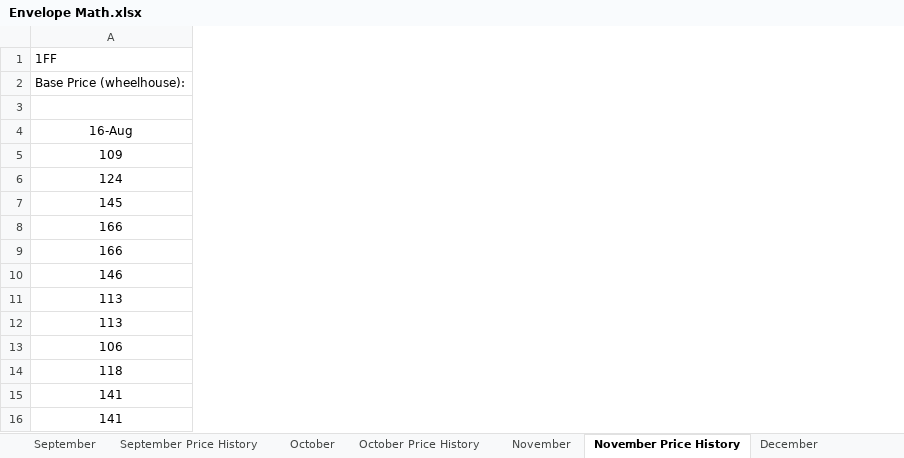
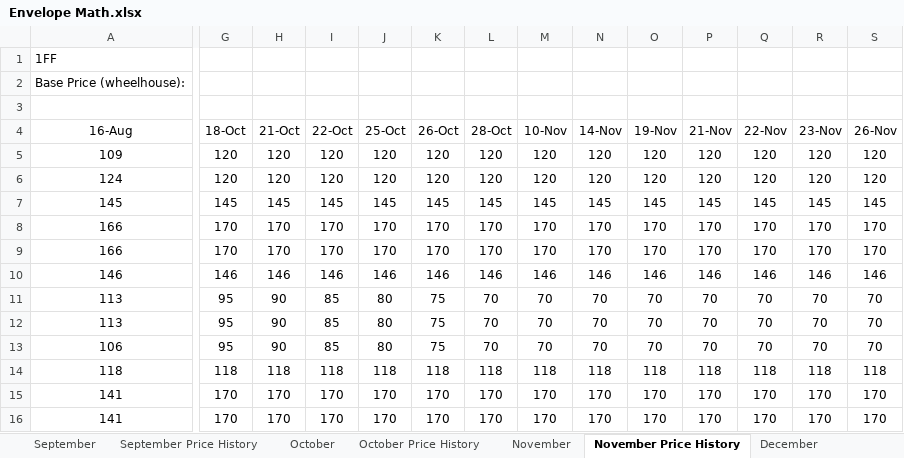
Before and after one commit to bradleystachurski/airbnb_finances, an Excel workbook: Envelope Math.xlsx, sheet November Price History, drawn as a sheet; only a part is shown, gaps mark what is left out; values as stored, in another font and other column widths than the file's, no borders; the diff names each change by its address in the sheet, - before the commit and + after, or states it on an @@ line.

```diff
--- a/Envelope Math.xlsx (sheet November Price History)
+++ b/Envelope Math.xlsx (sheet November Price History)
+column G (18-Oct), rows 5-16: 120 | 120 | 145 | 170 | 170 | 146 | 95 | 95 | 95 | 118 | 170 | 170
+column H (21-Oct), rows 5-16: 120 | 120 | 145 | 170 | 170 | 146 | 90 | 90 | 90 | 118 | 170 | 170
+column I (22-Oct), rows 5-16: 120 | 120 | 145 | 170 | 170 | 146 | 85 | 85 | 85 | 118 | 170 | 170
+column J (25-Oct), rows 5-16: 120 | 120 | 145 | 170 | 170 | 146 | 80 | 80 | 80 | 118 | 170 | 170
+column K (26-Oct), rows 5-16: 120 | 120 | 145 | 170 | 170 | 146 | 75 | 75 | 75 | 118 | 170 | 170
+column L (28-Oct), rows 5-16: 120 | 120 | 145 | 170 | 170 | 146 | 70 | 70 | 70 | 118 | 170 | 170
+column M (10-Nov), rows 5-16: 120 | 120 | 145 | 170 | 170 | 146 | 70 | 70 | 70 | 118 | 170 | 170
+column N (14-Nov), rows 5-16: 120 | 120 | 145 | 170 | 170 | 146 | 70 | 70 | 70 | 118 | 170 | 170
+column O (19-Nov), rows 5-16: 120 | 120 | 145 | 170 | 170 | 146 | 70 | 70 | 70 | 118 | 170 | 170
+column P (21-Nov), rows 5-16: 120 | 120 | 145 | 170 | 170 | 146 | 70 | 70 | 70 | 118 | 170 | 170
+column Q (22-Nov), rows 5-16: 120 | 120 | 145 | 170 | 170 | 146 | 70 | 70 | 70 | 118 | 170 | 170
+column R (23-Nov), rows 5-16: 120 | 120 | 145 | 170 | 170 | 146 | 70 | 70 | 70 | 118 | 170 | 170
+column S (26-Nov), rows 5-16: 120 | 120 | 145 | 170 | 170 | 146 | 70 | 70 | 70 | 118 | 170 | 170
```
Also changed, not shown: sheet December Price History, sheet November, sheet December, sheet October, sheet September, sheet Playground, 8 more sheets, charts or pictures.
